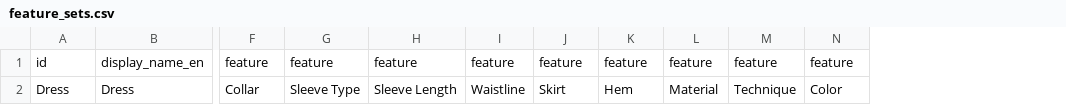
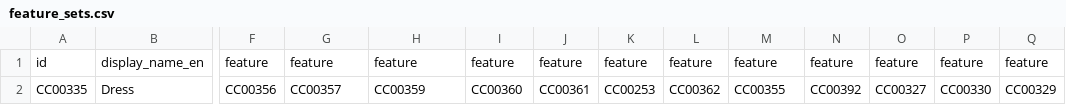
Before and after one commit to minorg/dressdiscover, a CSV file: ts/definitions/feature_sets.csv, drawn as a sheet; only a part is shown, gaps mark what is left out; removed rows and columns are numbered as before the commit, all else as after; rows hold the shown columns only; the diff names each change by its address in the sheet, - before the commit and + after, or states it on an @@ line.

Commit message:
feature_sets updated to use IDs instead of display names, also updated list for Dress feature set

```diff
--- a/ts/definitions/feature_sets.csv
+++ b/ts/definitions/feature_sets.csv
+column O, row 1: feature
+column P, row 1: feature
+column Q, row 1: feature
-row 2: Dress | Dress | Collar | Sleeve Type | Sleeve Length | Waistline | Skirt | Hem | Material | Technique | Color
+row 2: CC00335 | Dress | CC00356 | CC00357 | CC00359 | CC00360 | CC00361 | CC00253 | CC00362 | CC00355 | CC00392 | CC00327 | CC00330 | CC00329
```
